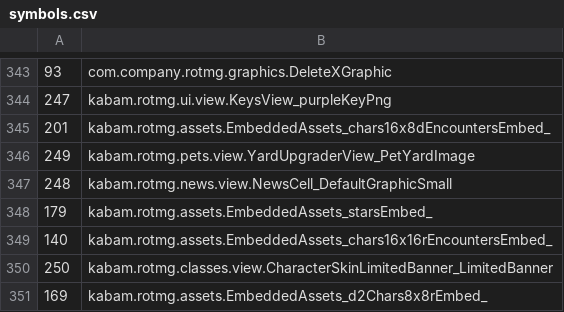
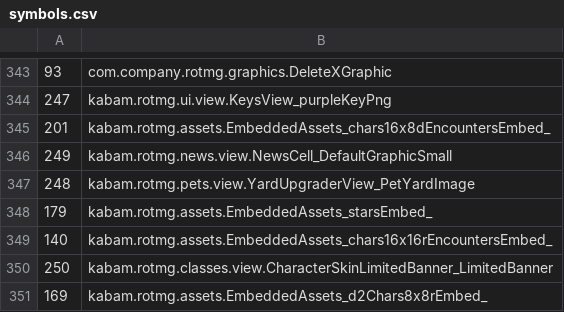
Before and after one commit to ProjectHJ/client-diff, a CSV file: symbols.csv, drawn as a sheet; only a part is shown, gaps mark what is left out.

```diff
--- a/symbols.csv
+++ b/symbols.csv
@@ -345,4 +345,4 @@
 201;kabam.rotmg.assets.EmbeddedAssets_chars16x8dEncountersEmbed_
-249;kabam.rotmg.pets.view.YardUpgraderView_PetYardImage
-248;kabam.rotmg.news.view.NewsCell_DefaultGraphicSmall
+249;kabam.rotmg.news.view.NewsCell_DefaultGraphicSmall
+248;kabam.rotmg.pets.view.YardUpgraderView_PetYardImage
 179;kabam.rotmg.assets.EmbeddedAssets_starsEmbed_
```
Also changed, not shown: 37 other files.
